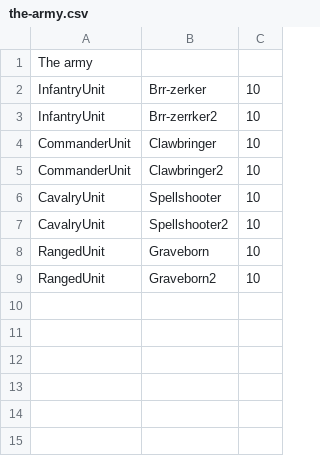
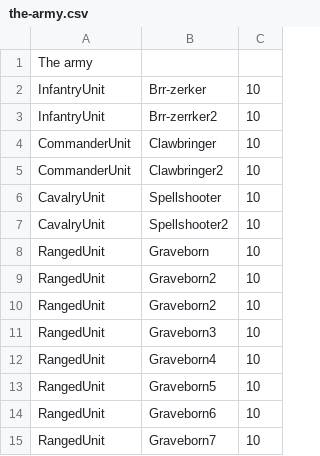
Before and after one commit to cakeplease/wargames, a CSV file: src/main/resources/the-army.csv, drawn as a sheet; the diff names each change by its address in the sheet, - before the commit and + after, or states it on an @@ line.

```diff
--- a/src/main/resources/the-army.csv
+++ b/src/main/resources/the-army.csv
+row 10: RangedUnit | Graveborn2 | 10
+row 11: RangedUnit | Graveborn3 | 10
+row 12: RangedUnit | Graveborn4 | 10
+row 13: RangedUnit | Graveborn5 | 10
+row 14: RangedUnit | Graveborn6 | 10
+row 15: RangedUnit | Graveborn7 | 10
```
Also changed, not shown: 2 other files.
